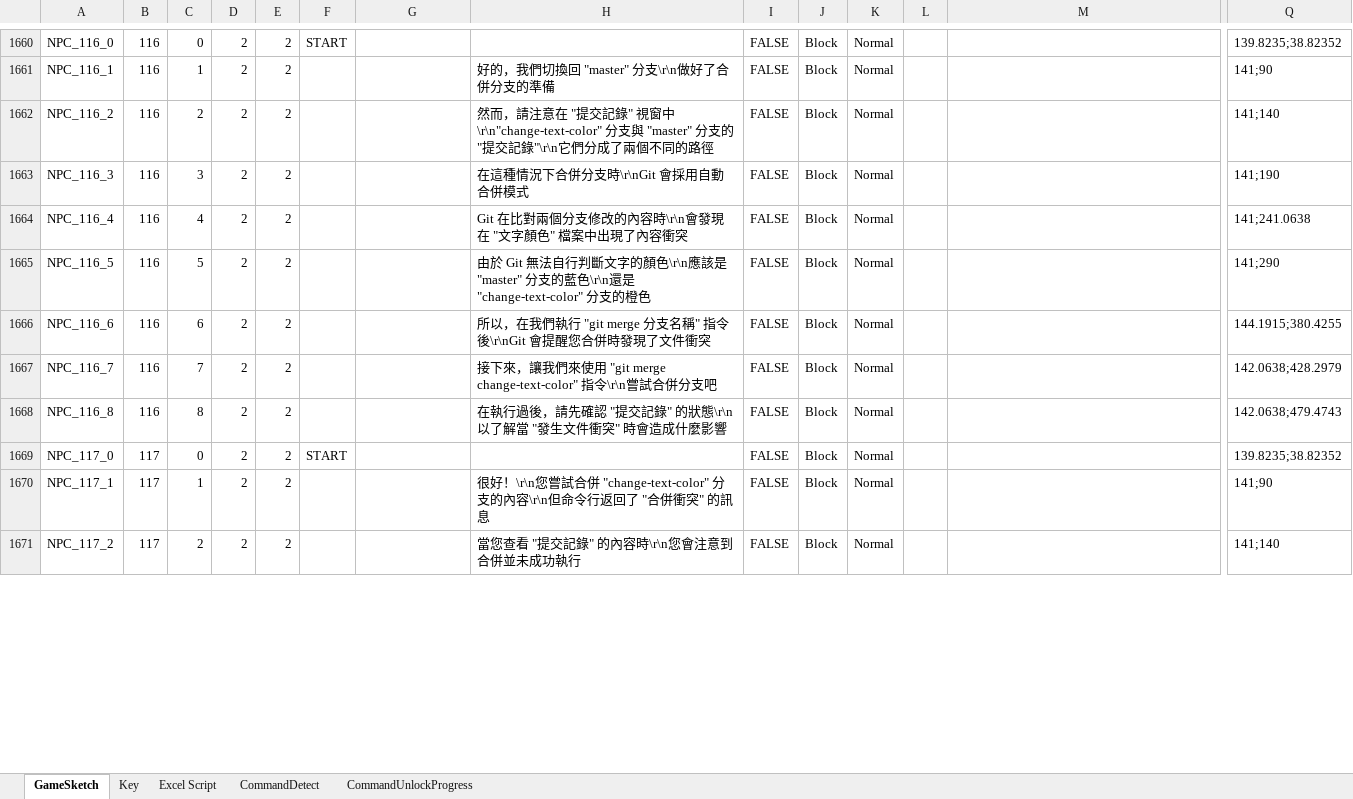
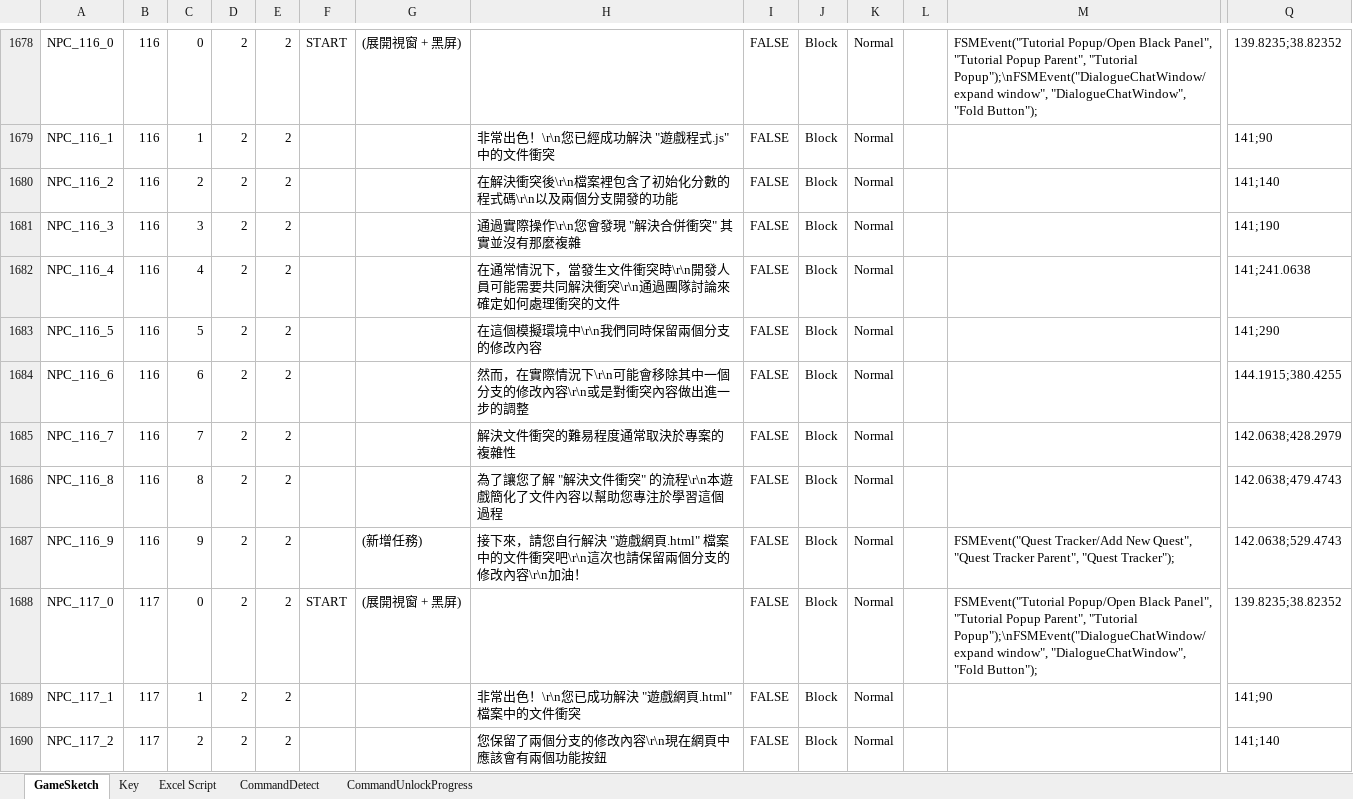
Before and after one commit to fcumselab/GitEducationGame, an Excel workbook: Assets/02_Scenes/Dialogue System/GameSketch(Write Script).xlsx, sheet GameSketch, drawn as a sheet; only a part is shown, gaps mark what is left out; values as stored, in another font and other column widths than the file's, no cell formats; addresses are those after the commit; rows hold the shown columns only; the diff covers the shown part only; the diff names each change by its address in the sheet, - before the commit and + after, or states it on an @@ line.

Commit message:
Import Stage 11 Dialog in Game.

```diff
--- a/Assets/02_Scenes/Dialogue System/GameSketch(Write Script).xlsx (sheet GameSketch)
+++ b/Assets/02_Scenes/Dialogue System/GameSketch(Write Script).xlsx (sheet GameSketch)
-G1678: (empty)
+G1678: (展開視窗 + 黑屏)
-M1678: (empty)
+M1678: FSMEvent("Tutorial Popup/Open Black Panel", "Tutorial Popup Parent", "Tutorial Popup");\nFSMEvent("DialogueChatWindow/expand window", "DialogueChatWindow", "Fold Button");
-H1679: 好的，我們切換回 "master" 分支\r\n做好了合併分支的準備
+H1679: 非常出色！\r\n您已經成功解決 "遊戲程式.js" 中的文件衝突
-H1680: 然而，請注意在 "提交記錄" 視窗中\r\n"change-text-color" 分支與 "master" 分支的 "提交記錄"\r\n它們分成了兩個不同的路徑
+H1680: 在解決衝突後\r\n檔案裡包含了初始化分數的程式碼\r\n以及兩個分支開發的功能
-H1681: 在這種情況下合併分支時\r\nGit 會採用自動合併模式
+H1681: 通過實際操作\r\n您會發現 "解決合併衝突" 其實並沒有那麼複雜
-H1682: Git 在比對兩個分支修改的內容時\r\n會發現在 "文字顏色" 檔案中出現了內容衝突
+H1682: 在通常情況下，當發生文件衝突時\r\n開發人員可能需要共同解決衝突\r\n通過團隊討論來確定如何處理衝突的文件
-H1683: 由於 Git 無法自行判斷文字的顏色\r\n應該是 "master" 分支的藍色\r\n還是 "change-text-color" 分支的橙色
+H1683: 在這個模擬環境中\r\n我們同時保留兩個分支的修改內容
-H1684: 所以，在我們執行 "git merge 分支名稱" 指令後\r\nGit 會提醒您合併時發現了文件衝突
+H1684: 然而，在實際情況下\r\n可能會移除其中一個分支的修改內容\r\n或是對衝突內容做出進一步的調整
-H1685: 接下來，讓我們來使用 "git merge change-text-color" 指令\r\n嘗試合併分支吧
+H1685: 解決文件衝突的難易程度通常取決於專案的複雜性
-H1686: 在執行過後，請先確認 "提交記錄" 的狀態\r\n以了解當 "發生文件衝突" 時會造成什麼影響
+H1686: 為了讓您了解 "解決文件衝突" 的流程\r\n本遊戲簡化了文件內容以幫助您專注於學習這個過程
+row 1687: NPC_116_9 | 116 | 9 | 2 | 2 |  | (新增任務) | 接下來，請您自行解決 "遊戲網頁.html" 檔案中的文件衝突吧\r\n這次也請保留兩個分支的修改內容\r\n加油！ | FALSE | Block | Normal |  | FSMEvent("Quest Tracker/Add New Quest", "Quest Tracker Parent", "Quest Tracker"); | 142.0638;529.4743
-G1688: (empty)
+G1688: (展開視窗 + 黑屏)
-M1688: (empty)
+M1688: FSMEvent("Tutorial Popup/Open Black Panel", "Tutorial Popup Parent", "Tutorial Popup");\nFSMEvent("DialogueChatWindow/expand window", "DialogueChatWindow", "Fold Button");
-H1689: 很好！\r\n您嘗試合併 "change-text-color" 分支的內容\r\n但命令行返回了 "合併衝突" 的訊息
+H1689: 非常出色！\r\n您已成功解決 "遊戲網頁.html" 檔案中的文件衝突
-H1690: 當您查看 "提交記錄" 的內容時\r\n您會注意到合併並未成功執行
+H1690: 您保留了兩個分支的修改內容\r\n現在網頁中應該會有兩個功能按鈕
```
Also changed, not shown: 41 added rows, 54 removed rows and 57 edited cells elsewhere in this sheet, cell formats, formulas that keep their value, 5 other files.
